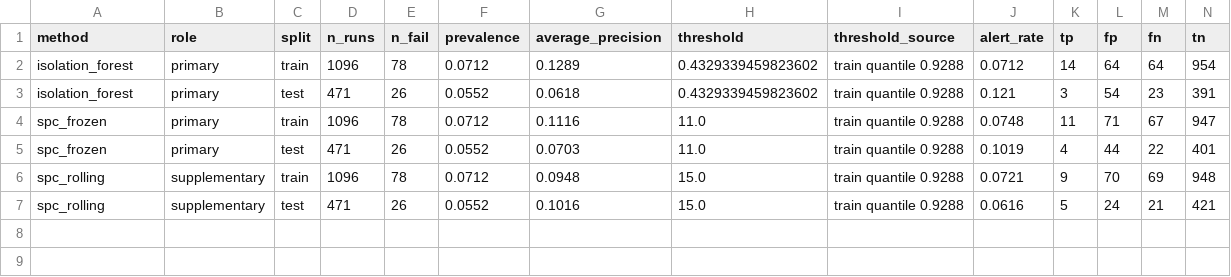
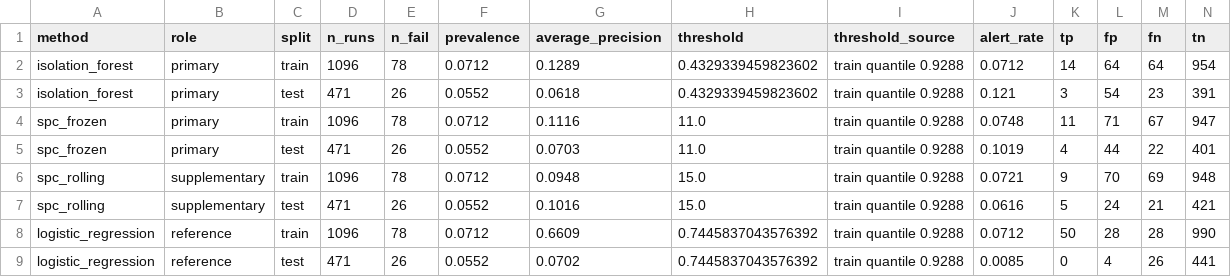
Before and after one commit to Lara-Chung/secom-spc-anomaly-detection, a CSV file: outputs/metrics.csv, drawn as a sheet; only a part is shown; rows hold the shown columns only; the diff names each change by its address in the sheet, - before the commit and + after, or states it on an @@ line.

Commit message:
feat: add supervised logistic-regression reference

```diff
--- a/outputs/metrics.csv
+++ b/outputs/metrics.csv
+row 8: logistic_regression | reference | train | 1096 | 78 | 0.0712 | 0.6609 | 0.7445837043576392 | train quantile 0.9288 | 0.0712 | 50 | 28 | 28 | 990
+row 9: logistic_regression | reference | test | 471 | 26 | 0.0552 | 0.0702 | 0.7445837043576392 | train quantile 0.9288 | 0.0085 | 0 | 4 | 26 | 441
```
Also changed, not shown: 8 other files.
